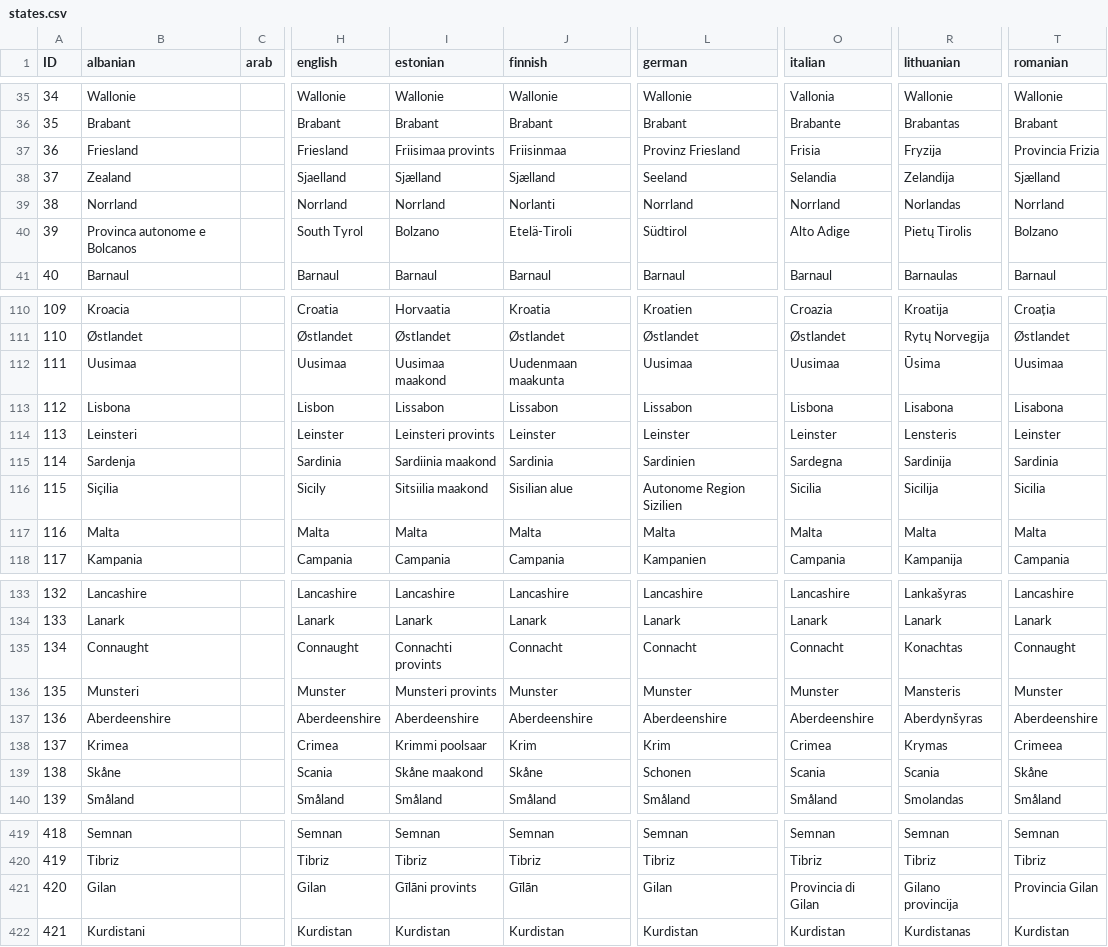
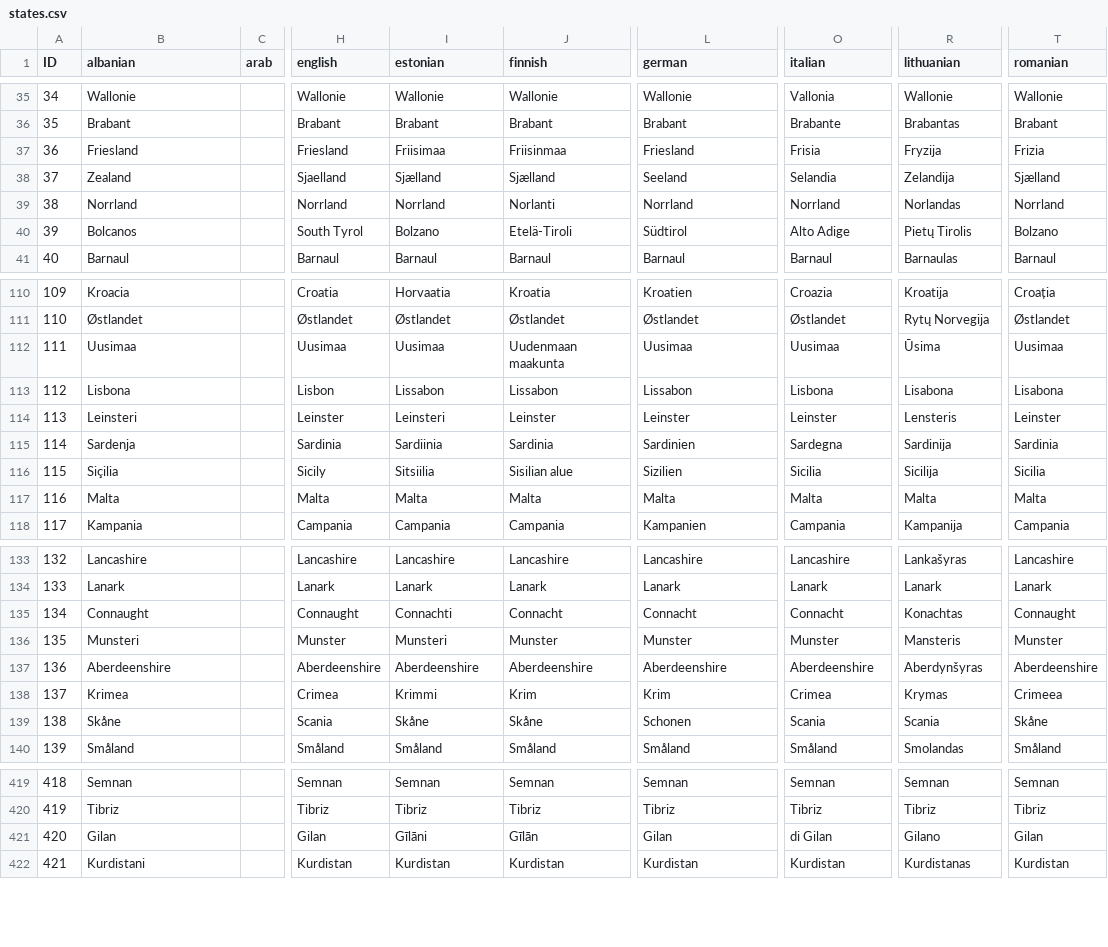
Before and after one commit to Winnfielder/Automatic-City-and-State-name-changer, a CSV file: states.csv, drawn as a sheet; only a part is shown, gaps mark what is left out; the diff covers the shown part only; the diff names each change by its address in the sheet, - before the commit and + after, or states it on an @@ line.

Commit message:
Fixed long names in states

```diff
--- a/states.csv
+++ b/states.csv
-I37 (estonian): Friisimaa provints
+I37 (estonian): Friisimaa
-L37 (german): Provinz Friesland
+L37 (german): Friesland
-T37 (romanian): Provincia Frizia
+T37 (romanian): Frizia
-B40 (albanian): Provinca autonome e Bolcanos
+B40 (albanian): Bolcanos
-I112 (estonian): Uusimaa maakond
+I112 (estonian): Uusimaa
-I114 (estonian): Leinsteri provints
+I114 (estonian): Leinsteri
-I115 (estonian): Sardiinia maakond
+I115 (estonian): Sardiinia
-I116 (estonian): Sitsiilia maakond
+I116 (estonian): Sitsiilia
-L116 (german): Autonome Region Sizilien
+L116 (german): Sizilien
-I135 (estonian): Connachti provints
+I135 (estonian): Connachti
-I136 (estonian): Munsteri provints
+I136 (estonian): Munsteri
-I138 (estonian): Krimmi poolsaar
+I138 (estonian): Krimmi
-I139 (estonian): Skåne maakond
+I139 (estonian): Skåne
-I421 (estonian): Gīlāni provints
+I421 (estonian): Gīlāni
-O421 (italian): Provincia di Gilan
+O421 (italian): di Gilan
-R421 (lithuanian): Gilano provincija
+R421 (lithuanian): Gilano
-T421 (romanian): Provincia Gilan
+T421 (romanian): Gilan
```
Also changed, not shown: 28 edited cells elsewhere in this file.
